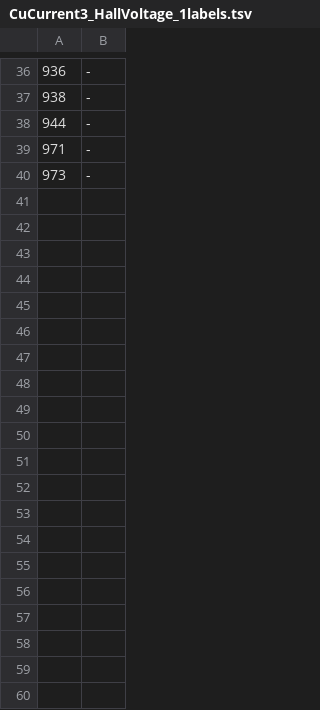
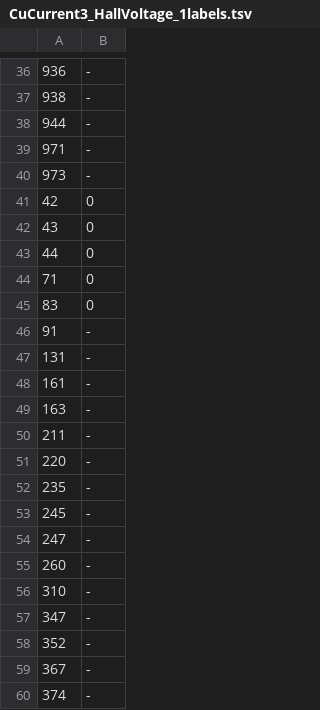
Before and after one commit to emmyb-bu/py580-project, a TSV file: data/exported_data/CuCurrent3_HallVoltage_1labels.tsv, drawn as a sheet; only a part is shown, gaps mark what is left out; the diff covers the shown part only.

```diff
--- a/data/exported_data/CuCurrent3_HallVoltage_1labels.tsv
+++ b/data/exported_data/CuCurrent3_HallVoltage_1labels.tsv
@@ -40 +40,21 @@
 973	-
+42	0
+43	0
+44	0
+71	0
+83	0
+91	-
+131	-
+161	-
+163	-
+211	-
+220	-
+235	-
+245	-
+247	-
+260	-
+310	-
+347	-
+352	-
+367	-
+374	-
```
Also changed, not shown: 40 added rows and 1 edited cell elsewhere in this file, data/exported_data/CuCurrent3_HallVoltage_2labels.tsv, data/exported_data/CuCurrent3_HallVoltage_3labels.tsv, 5 other files.
